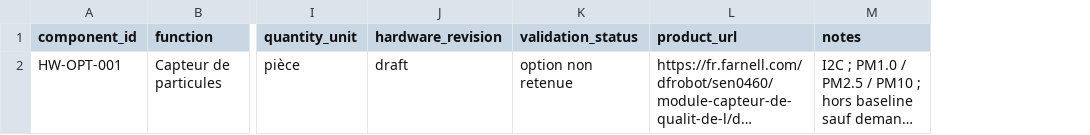
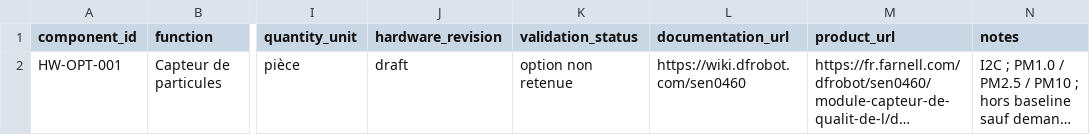
Before and after one commit to nherbaut/noisenet, a CSV file: hardware/optional-bom.csv, drawn as a sheet; only a part is shown, gaps mark what is left out; long unchanged cells end in …; the diff names each change by its address in the sheet, - before the commit and + after, or states it on an @@ line.

```diff
--- a/hardware/optional-bom.csv
+++ b/hardware/optional-bom.csv
+column L (documentation_url), row 2: https://wiki.dfrobot.com/sen0460
```
Also changed, not shown: hardware/bom.csv, 6 other files.
